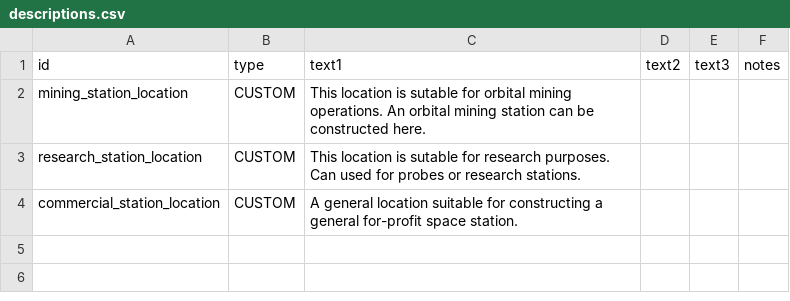
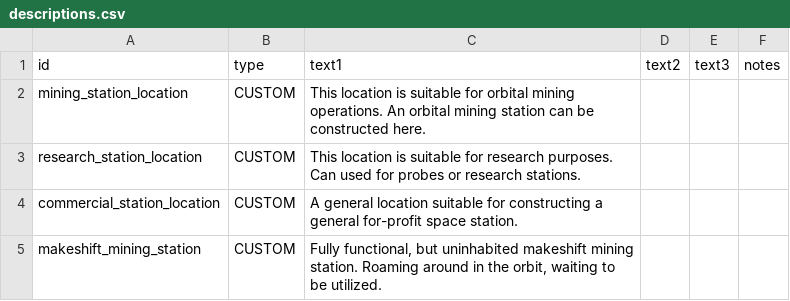
Before and after one commit to oiltanker/Better-Colony-Mod, a CSV file: data/strings/descriptions.csv, drawn as a sheet.

Commit message:
mining station building

```diff
--- a/data/strings/descriptions.csv
+++ b/data/strings/descriptions.csv
@@ -1,4 +1,5 @@
 id,type,text1,text2,text3,notes
-mining_station_location,CUSTOM,This location is sutable for orbital mining operations. An orbital mining station can be constructed here.,,,
-research_station_location,CUSTOM,This location is sutable for research purposes. Can used for probes or research stations.,,,
+mining_station_location,CUSTOM,This location is suitable for orbital mining operations. An orbital mining station can be constructed here.,,,
+research_station_location,CUSTOM,This location is suitable for research purposes. Can used for probes or research stations.,,,
 commercial_station_location,CUSTOM,A general location suitable for constructing a general for-profit space station.,,,
+makeshift_mining_station,CUSTOM,"Fully functional, but uninhabited makeshift mining station. Roaming around in the orbit, waiting to be utilized.",,,
```
Also changed, not shown: 8 other files.
